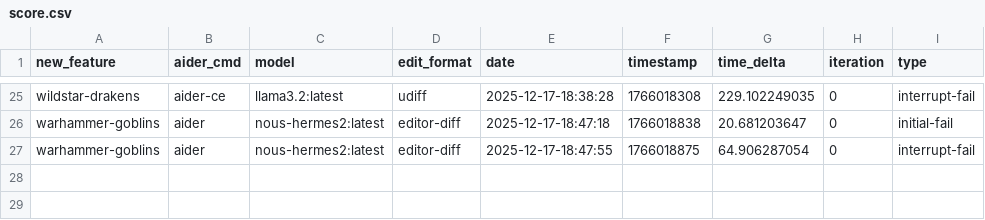
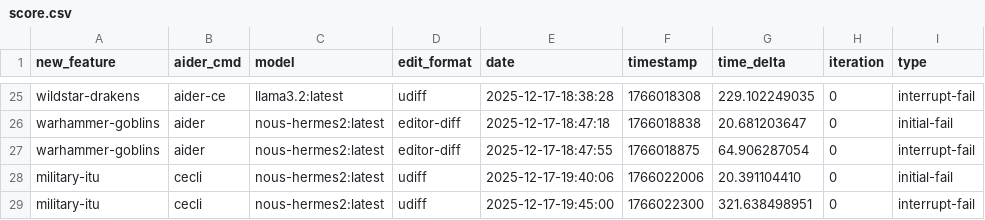
Before and after one commit to joshuacox/namgen, a CSV file: score.csv, drawn as a sheet; only a part is shown, gaps mark what is left out.

Commit message:
adding score

```diff
--- a/score.csv
+++ b/score.csv
@@ -27 +27,3 @@ warhammer-goblins,aider,nous-hermes2:latest,editor-diff,2025-12-17-18:47:18,1766
 warhammer-goblins,aider,nous-hermes2:latest,editor-diff,2025-12-17-18:47:55,1766018875,64.906287054,0,interrupt-fail
+military-itu,cecli,nous-hermes2:latest,udiff,2025-12-17-19:40:06,1766022006,20.391104410,0,initial-fail
+military-itu,cecli,nous-hermes2:latest,udiff,2025-12-17-19:45:00,1766022300,321.638498951,0,interrupt-fail
```
